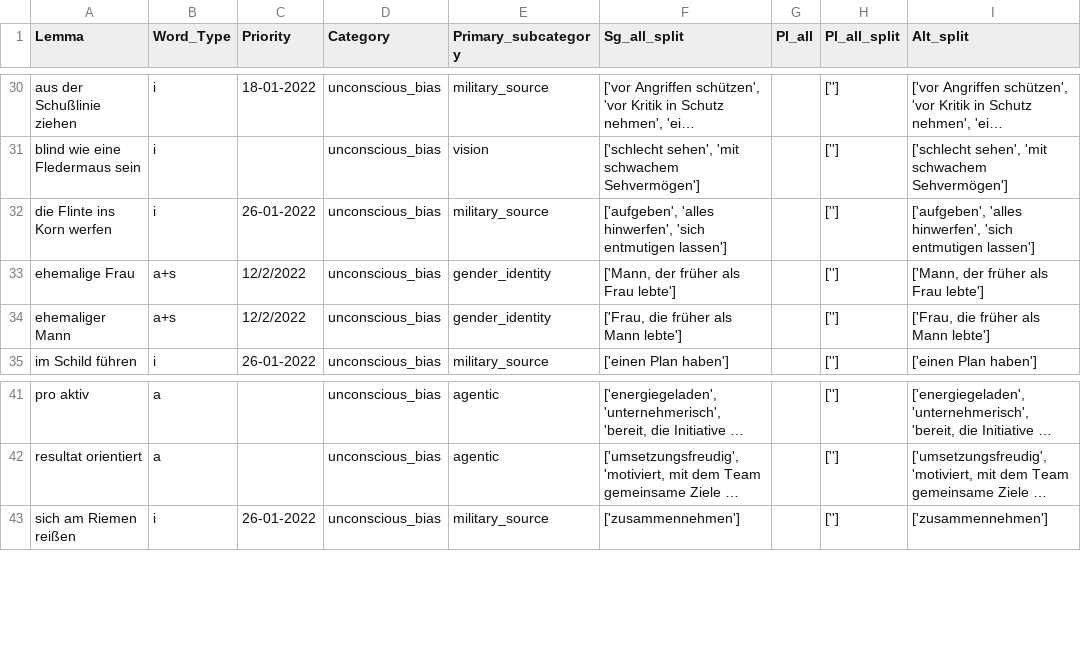
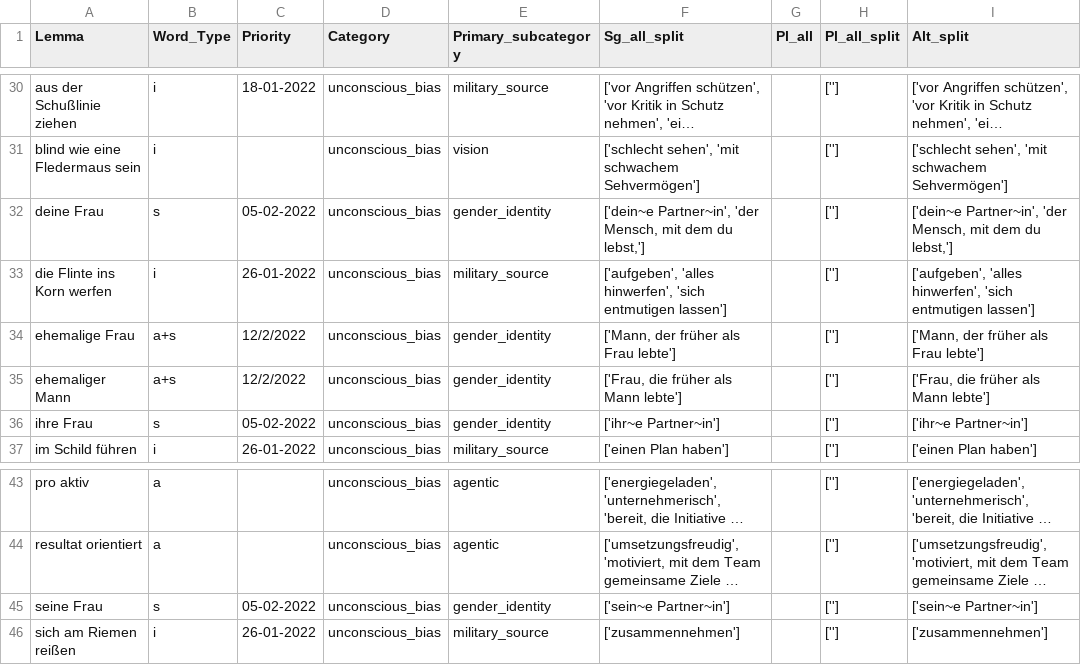
Before and after one commit to witty-works/nlp_api, a CSV file: training_data/de-DE/ub_sentences.csv, drawn as a sheet; only a part is shown, gaps mark what is left out; long unchanged cells end in …; the diff names each change by its address in the sheet, - before the commit and + after, or states it on an @@ line.

Commit message:
add support for "seine Frau"

```diff
--- a/training_data/de-DE/ub_sentences.csv
+++ b/training_data/de-DE/ub_sentences.csv
+row 32: deine Frau | s | 05-02-2022 | unconscious_bias | gender_identity | ['dein~e Partner~in', 'der Mensch, mit dem du lebst,'] |  | [''] | ['dein~e Partner~in', 'der Mensch, mit dem du lebst,']
+row 36: ihre Frau | s | 05-02-2022 | unconscious_bias | gender_identity | ['ihr~e Partner~in'] |  | [''] | ['ihr~e Partner~in']
+row 45: seine Frau | s | 05-02-2022 | unconscious_bias | gender_identity | ['sein~e Partner~in'] |  | [''] | ['sein~e Partner~in']
```
Also changed, not shown: 1 other file.
